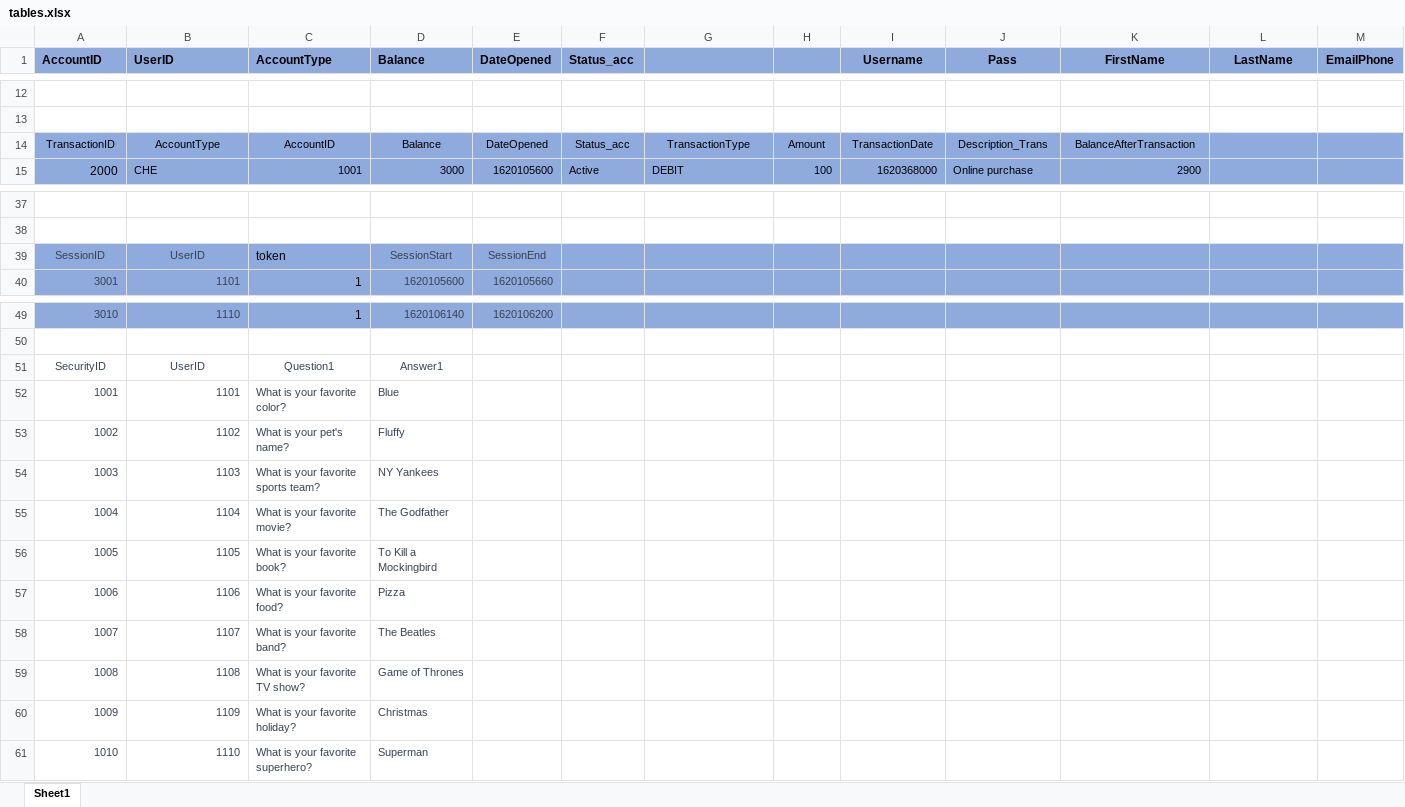
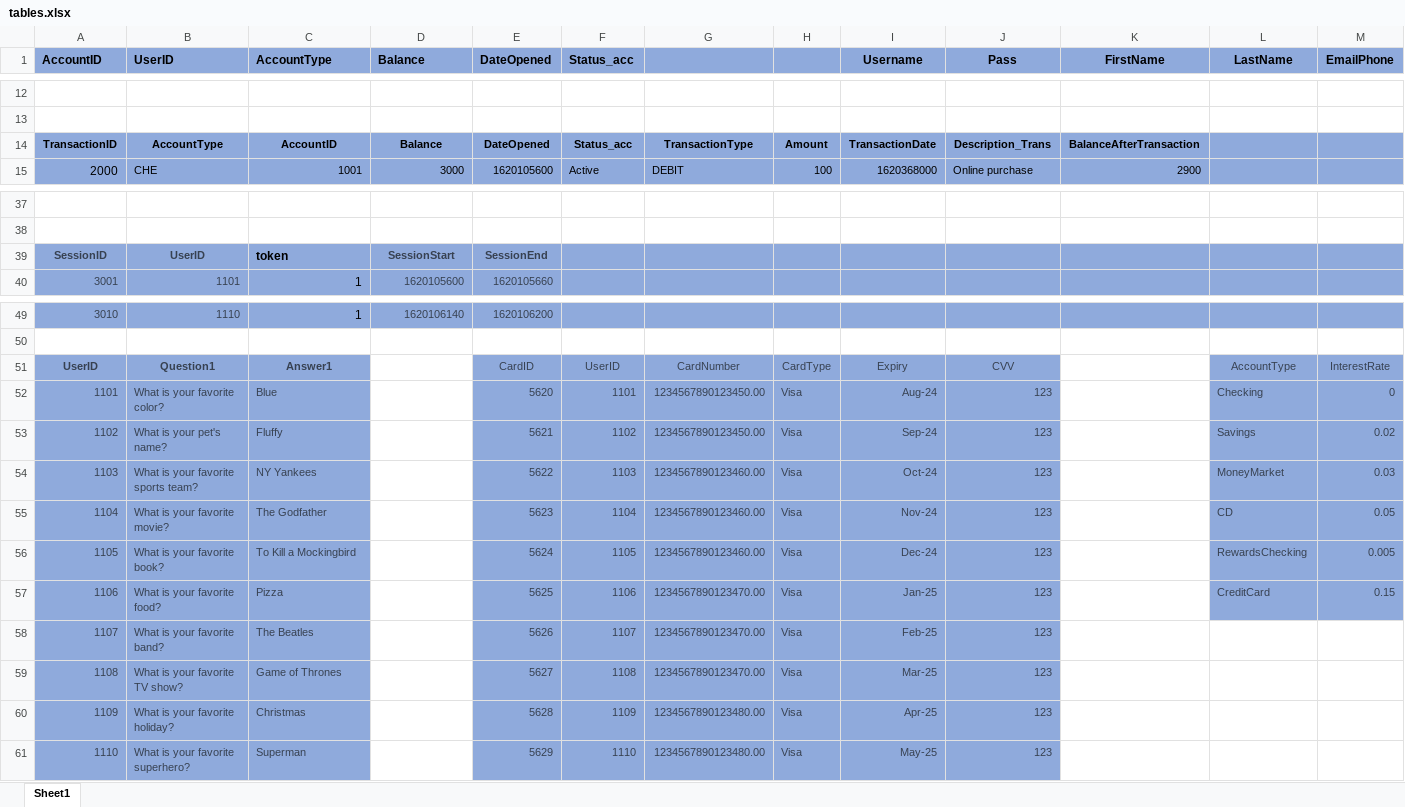
Before and after one commit to Nachiket-Palekar/DBMS-Project, an Excel workbook: tables.xlsx, sheet Sheet1, drawn as a sheet; only a part is shown, gaps mark what is left out; values as stored, in another font and other column widths than the file's, no borders; removed rows and columns are numbered as before the commit, all else as after; rows hold the shown columns only; the diff names each change by its address in the sheet, - before the commit and + after, or states it on an @@ line.

```diff
--- a/tables.xlsx (sheet Sheet1)
+++ b/tables.xlsx (sheet Sheet1)
-A14:K14 bold: off
+A14:K14 bold: on
-A39:E39 bold: off
+A39:E39 bold: on
-row 51: SecurityID | UserID | Question1 | Answer1
-row 52: 1001 | 1101 | What is your favorite color? | Blue
-row 53: 1002 | 1102 | What is your pet's name? | Fluffy
-row 54: 1003 | 1103 | What is your favorite sports team? | NY Yankees
-row 55: 1004 | 1104 | What is your favorite movie? | The Godfather
-row 56: 1005 | 1105 | What is your favorite book? | To Kill a Mockingbird
-row 57: 1006 | 1106 | What is your favorite food? | Pizza
-row 58: 1007 | 1107 | What is your favorite band? | The Beatles
-row 59: 1008 | 1108 | What is your favorite TV show? | Game of Thrones
-row 60: 1009 | 1109 | What is your favorite holiday? | Christmas
-row 61: 1010 | 1110 | What is your favorite superhero? | Superman
+row 51: UserID | Question1 | Answer1 |  | CardID | UserID | CardNumber | CardType | Expiry | CVV |  | AccountType | InterestRate
+row 52: 1101 | What is your favorite color? | Blue |  | 5620 | 1101 | 1234567890123450.00 | Visa | Aug-24 | 123 |  | Checking | 0
+row 53: 1102 | What is your pet's name? | Fluffy |  | 5621 | 1102 | 1234567890123450.00 | Visa | Sep-24 | 123 |  | Savings | 0.02
+row 54: 1103 | What is your favorite sports team? | NY Yankees |  | 5622 | 1103 | 1234567890123460.00 | Visa | Oct-24 | 123 |  | MoneyMarket | 0.03
+row 55: 1104 | What is your favorite movie? | The Godfather |  | 5623 | 1104 | 1234567890123460.00 | Visa | Nov-24 | 123 |  | CD | 0.05
+row 56: 1105 | What is your favorite book? | To Kill a Mockingbird |  | 5624 | 1105 | 1234567890123460.00 | Visa | Dec-24 | 123 |  | RewardsChecking | 0.005
+row 57: 1106 | What is your favorite food? | Pizza |  | 5625 | 1106 | 1234567890123470.00 | Visa | Jan-25 | 123 |  | CreditCard | 0.15
+row 58: 1107 | What is your favorite band? | The Beatles |  | 5626 | 1107 | 1234567890123470.00 | Visa | Feb-25 | 123
+row 59: 1108 | What is your favorite TV show? | Game of Thrones |  | 5627 | 1108 | 1234567890123470.00 | Visa | Mar-25 | 123
+row 60: 1109 | What is your favorite holiday? | Christmas |  | 5628 | 1109 | 1234567890123480.00 | Visa | Apr-25 | 123
+row 61: 1110 | What is your favorite superhero? | Superman |  | 5629 | 1110 | 1234567890123480.00 | Visa | May-25 | 123
```
Also changed, not shown: 1 other file.
